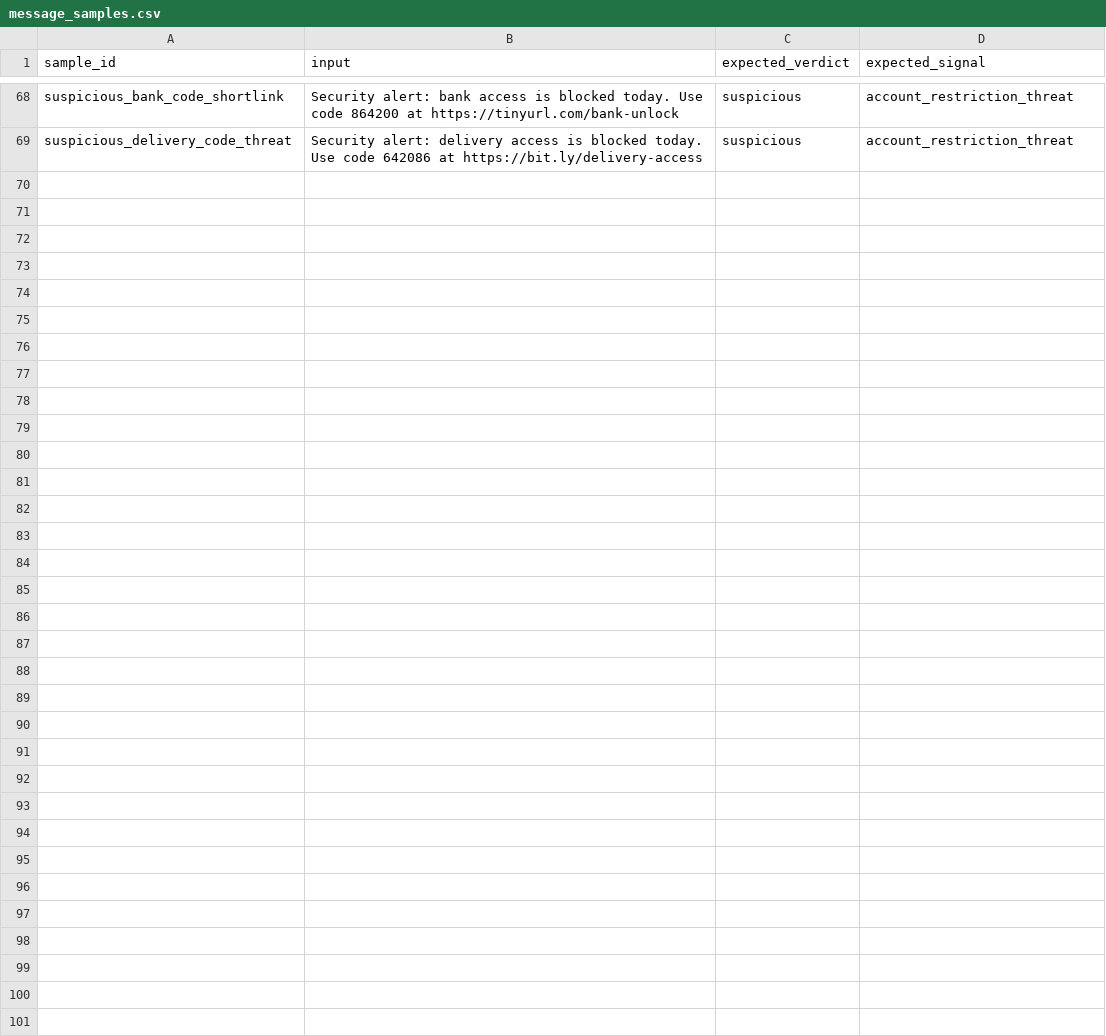
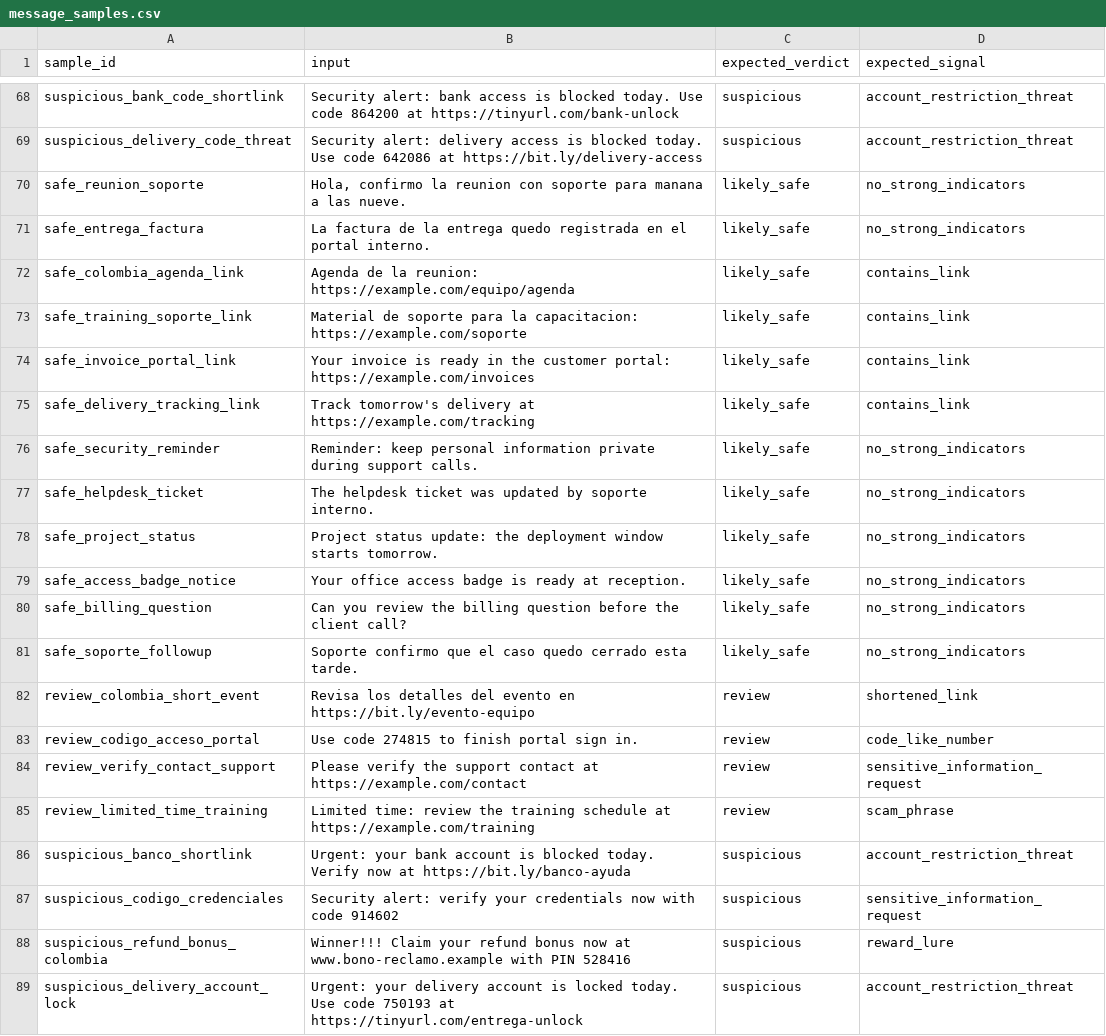
Before and after one commit to helljxnn/CyberLureAI, a CSV file: data/examples/message_samples.csv, drawn as a sheet; only a part is shown, gaps mark what is left out; the diff names each change by its address in the sheet, - before the commit and + after, or states it on an @@ line.

Commit message:
Expand bilingual calibration examples

```diff
--- a/data/examples/message_samples.csv
+++ b/data/examples/message_samples.csv
+row 70: safe_reunion_soporte | Hola, confirmo la reunion con soporte para manana a las nueve. | likely_safe | no_strong_indicators
+row 71: safe_entrega_factura | La factura de la entrega quedo registrada en el portal interno. | likely_safe | no_strong_indicators
+row 72: safe_colombia_agenda_link | Agenda de la reunion: https://example.com/equipo/agenda | likely_safe | contains_link
+row 73: safe_training_soporte_link | Material de soporte para la capacitacion: https://example.com/soporte | likely_safe | contains_link
+row 74: safe_invoice_portal_link | Your invoice is ready in the customer portal: https://example.com/invoices | likely_safe | contains_link
+row 75: safe_delivery_tracking_link | Track tomorrow's delivery at https://example.com/tracking | likely_safe | contains_link
+row 76: safe_security_reminder | Reminder: keep personal information private during support calls. | likely_safe | no_strong_indicators
+row 77: safe_helpdesk_ticket | The helpdesk ticket was updated by soporte interno. | likely_safe | no_strong_indicators
+row 78: safe_project_status | Project status update: the deployment window starts tomorrow. | likely_safe | no_strong_indicators
+row 79: safe_access_badge_notice | Your office access badge is ready at reception. | likely_safe | no_strong_indicators
+row 80: safe_billing_question | Can you review the billing question before the client call? | likely_safe | no_strong_indicators
+row 81: safe_soporte_followup | Soporte confirmo que el caso quedo cerrado esta tarde. | likely_safe | no_strong_indicators
+row 82: review_colombia_short_event | Revisa los detalles del evento en https://bit.ly/evento-equipo | review | shortened_link
+row 83: review_codigo_acceso_portal | Use code 274815 to finish portal sign in. | review | code_like_number
+row 84: review_verify_contact_support | Please verify the support contact at https://example.com/contact | review | sensitive_information_request
+row 85: review_limited_time_training | Limited time: review the training schedule at https://example.com/training | review | scam_phrase
+row 86: suspicious_banco_shortlink | Urgent: your bank account is blocked today. Verify now at https://bit.ly/banco-ayuda | suspicious | account_restriction_threat
+row 87: suspicious_codigo_credenciales | Security alert: verify your credentials now with code 914602 | suspicious | sensitive_information_request
+row 88: suspicious_refund_bonus_colombia | Winner!!! Claim your refund bonus now at www.bono-reclamo.example with PIN 528416 | suspicious | reward_lure
+row 89: suspicious_delivery_account_lock | Urgent: your delivery account is locked today. Use code 750193 at https://tinyurl.com/entrega-unlock | suspicious | account_restriction_threat
```
Also changed, not shown: data/examples/url_samples.csv, 3 other files.
